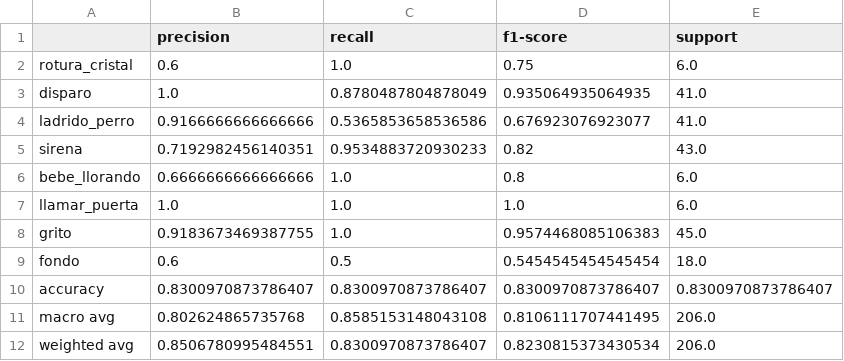
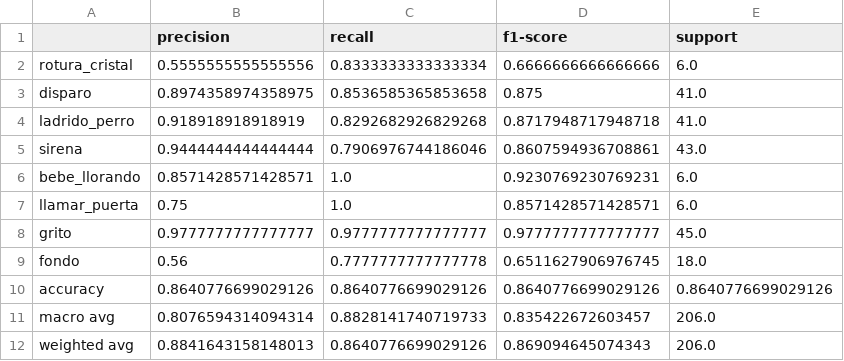
Before and after one commit to andresvidal27/TFG_Clasificacion_Acustica, a CSV file: results/classification_report_cnn.csv, drawn as a sheet.

```diff
--- a/results/classification_report_cnn.csv
+++ b/results/classification_report_cnn.csv
@@ -1,12 +1,12 @@
 ,precision,recall,f1-score,support
-rotura_cristal,0.6,1.0,0.75,6.0
-disparo,1.0,0.8780487804878049,0.935064935064935,41.0
-ladrido_perro,0.9166666666666666,0.5365853658536586,0.676923076923077,41.0
-sirena,0.7192982456140351,0.9534883720930233,0.82,43.0
-bebe_llorando,0.6666666666666666,1.0,0.8,6.0
-llamar_puerta,1.0,1.0,1.0,6.0
-grito,0.9183673469387755,1.0,0.9574468085106383,45.0
-fondo,0.6,0.5,0.5454545454545454,18.0
-accuracy,0.8300970873786407,0.8300970873786407,0.8300970873786407,0.8300970873786407
-macro avg,0.802624865735768,0.8585153148043108,0.8106111707441495,206.0
-weighted avg,0.8506780995484551,0.8300970873786407,0.8230815373430534,206.0
+rotura_cristal,0.5555555555555556,0.8333333333333334,0.6666666666666666,6.0
+disparo,0.8974358974358975,0.8536585365853658,0.875,41.0
+ladrido_perro,0.918918918918919,0.8292682926829268,0.8717948717948718,41.0
+sirena,0.9444444444444444,0.7906976744186046,0.8607594936708861,43.0
+bebe_llorando,0.8571428571428571,1.0,0.9230769230769231,6.0
+llamar_puerta,0.75,1.0,0.8571428571428571,6.0
+grito,0.9777777777777777,0.9777777777777777,0.9777777777777777,45.0
+fondo,0.56,0.7777777777777778,0.6511627906976745,18.0
+accuracy,0.8640776699029126,0.8640776699029126,0.8640776699029126,0.8640776699029126
+macro avg,0.8076594314094314,0.8828141740719733,0.835422672603457,206.0
+weighted avg,0.8841643158148013,0.8640776699029126,0.869094645074343,206.0
```
Also changed, not shown: results/classification_report_transfer.csv, results/robustness_snr.csv, 31 other files.
